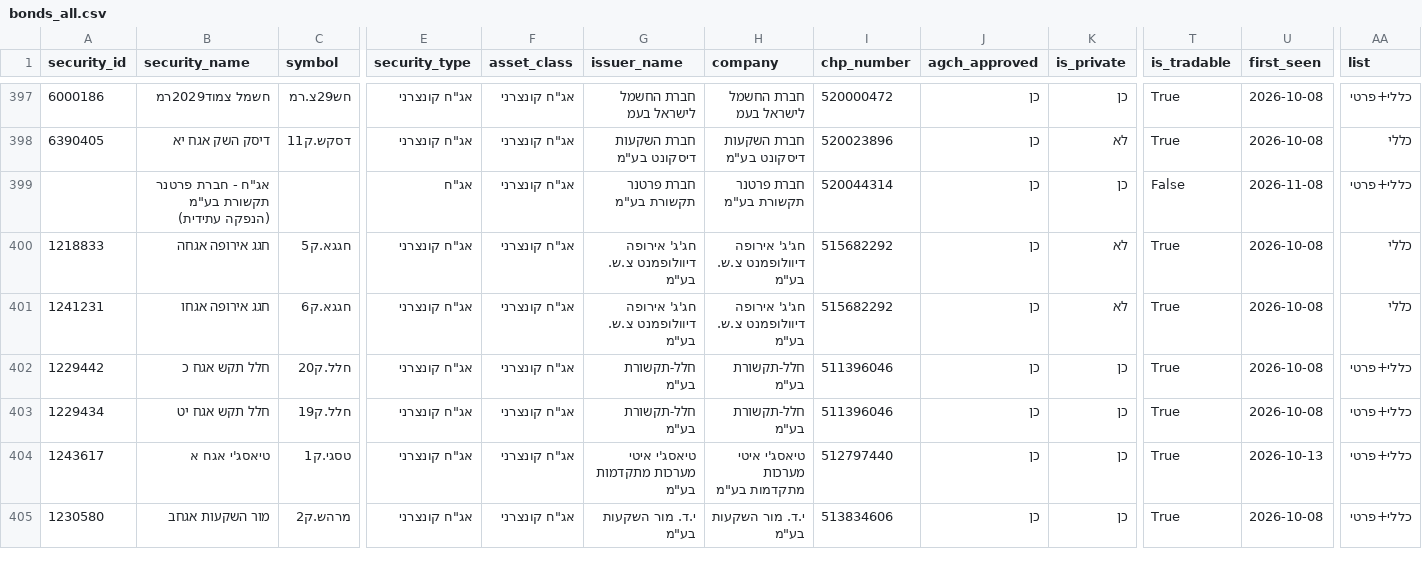
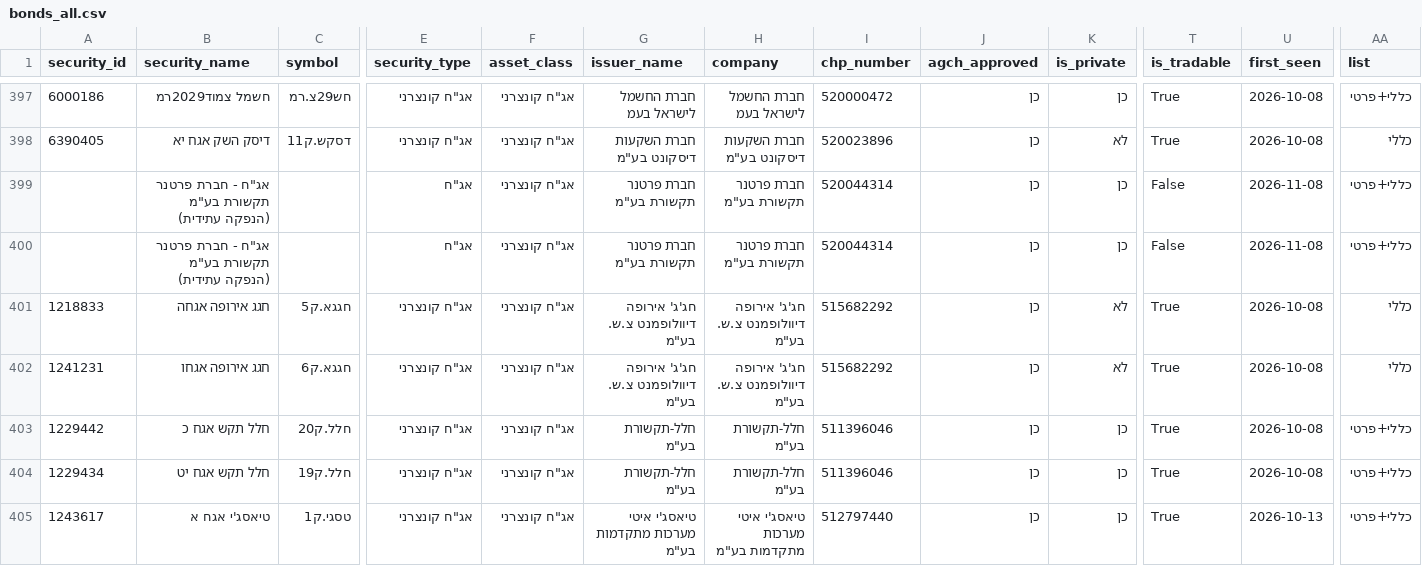
Before and after one commit to Revach123/HARAV_LEVIN, a CSV file: data/bonds_list/bonds_all.csv, drawn as a sheet; only a part is shown, gaps mark what is left out; the shorter side is filled out with more unchanged rows; rows hold the shown columns only; the diff names each change by its address in the sheet, - before the commit and + after, or states it on an @@ line.

```diff
--- a/data/bonds_list/bonds_all.csv
+++ b/data/bonds_list/bonds_all.csv
+row 400:  | אג"ח - חברת פרטנר תקשורת בע"מ (הנפקה עתידית) |  | אג"ח | אג"ח קונצרני | חברת פרטנר תקשורת בע"מ | חברת פרטנר תקשורת בע"מ | 520044314 | כן | כן | False | 2026-11-08 | כללי+פרטי
```
Also changed, not shown: data/bonds_list/bonds_general.csv, data/bonds_list/bonds_private.csv, 6 other files.
